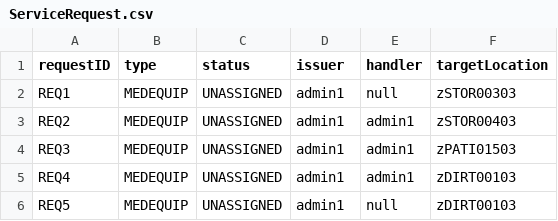
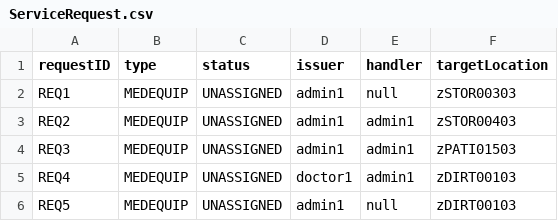
Before and after one commit to CS3733-D22-Team-Z/Iteration4, a CSV file: ServiceRequest.csv, drawn as a sheet.

```diff
--- a/ServiceRequest.csv
+++ b/ServiceRequest.csv
@@ -4,3 +4,3 @@ REQ2,MEDEQUIP,UNASSIGNED,admin1,admin1,zSTOR00403
 REQ3,MEDEQUIP,UNASSIGNED,admin1,admin1,zPATI01503
-REQ4,MEDEQUIP,UNASSIGNED,admin1,admin1,zDIRT00103
+REQ4,MEDEQUIP,UNASSIGNED,doctor1,admin1,zDIRT00103
 REQ5,MEDEQUIP,UNASSIGNED,admin1,null,zDIRT00103
```
Also changed, not shown: 8 other files.
